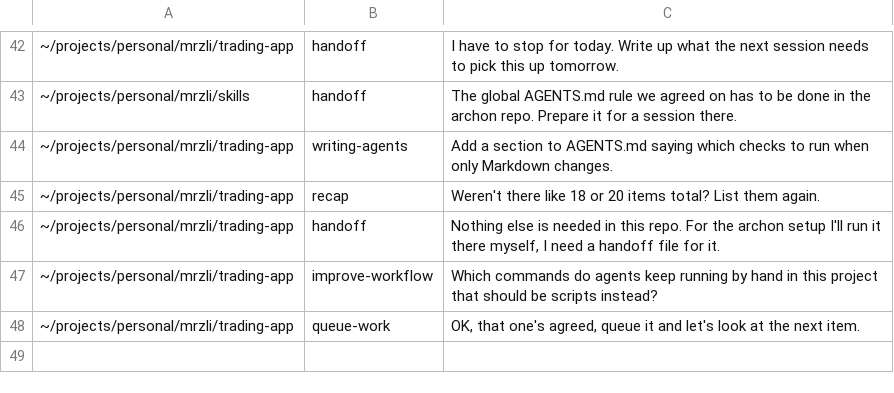
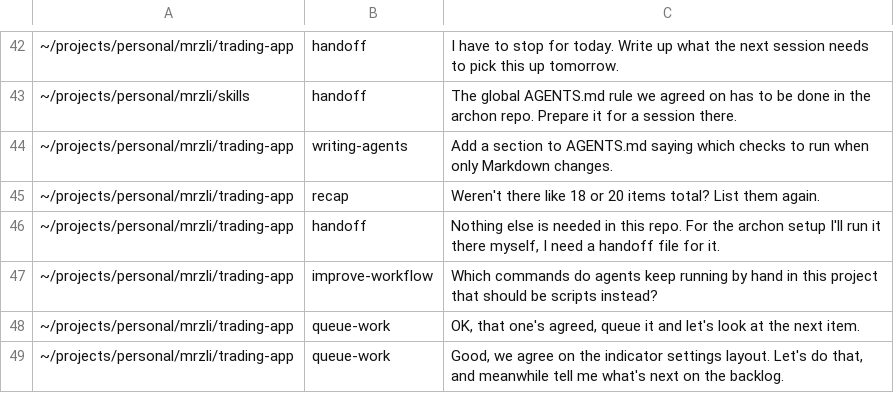
Before and after one commit to mrzli/skills, a TSV file: .scratch/skills/routing-cases.tsv, drawn as a sheet; only a part is shown, gaps mark what is left out.

```diff
--- a/.scratch/skills/routing-cases.tsv
+++ b/.scratch/skills/routing-cases.tsv
@@ -48 +48,2 @@
 ~/projects/personal/mrzli/trading-app	queue-work	OK, that one's agreed, queue it and let's look at the next item.
+~/projects/personal/mrzli/trading-app	queue-work	Good, we agree on the indicator settings layout. Let's do that, and meanwhile tell me what's next on the backlog.
```
Also changed, not shown: 1 other file.
